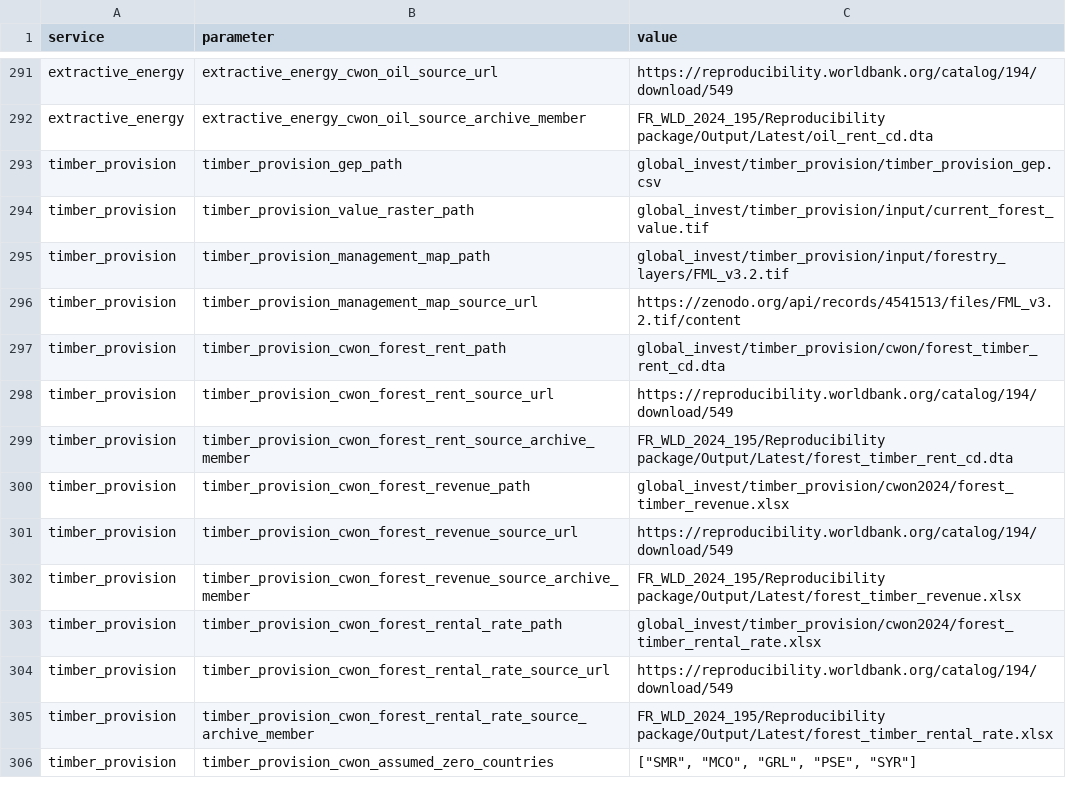
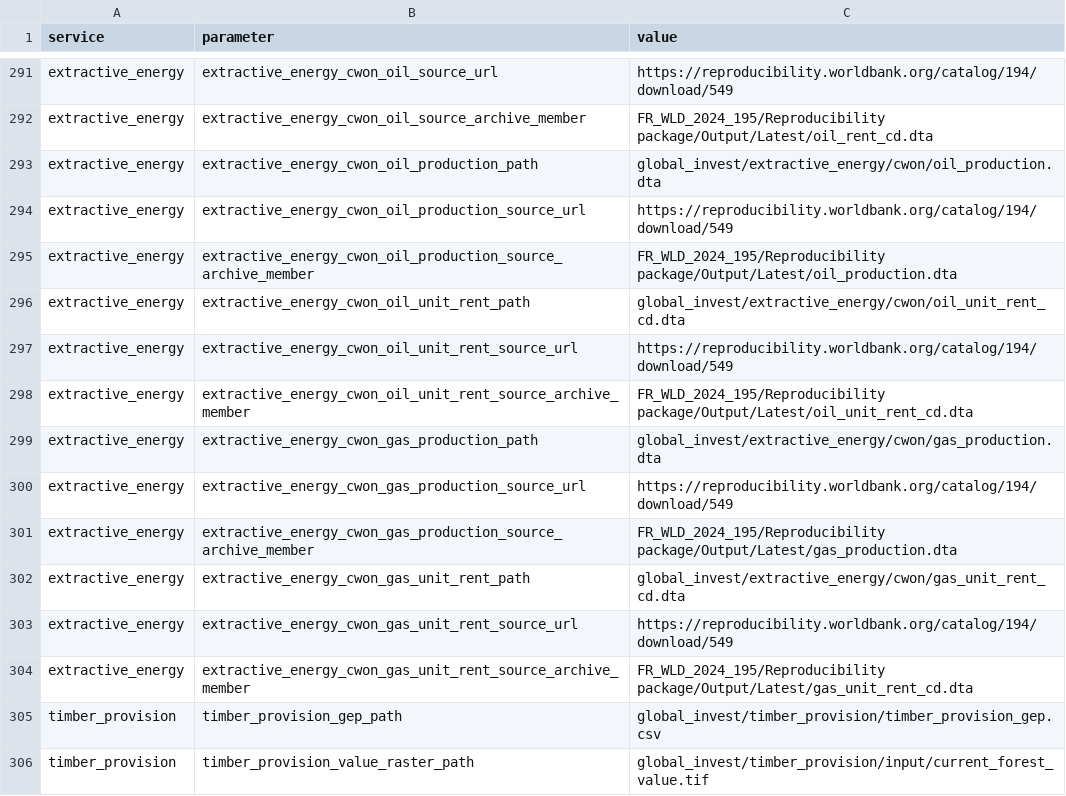
Before and after one commit to NatCapTEEMs/global_invest_dev, a CSV file: global_invest/input_template/es_parameters.csv, drawn as a sheet; only a part is shown, gaps mark what is left out; the shorter side is filled out with more unchanged rows.

Commit message:
extractive_energy: compute gas and oil rent as CWoN does
- Gas and oil rent is CWoN production times unit rent from the package's intermediates,
  checked against the published rent tables. Coal stays the published rent.
- Wrong series labels, repeated codes and valued codes without an r250 row are refused.

```diff
--- a/global_invest/input_template/es_parameters.csv
+++ b/global_invest/input_template/es_parameters.csv
@@ -292,2 +292,14 @@ extractive_energy,extractive_energy_cwon_oil_source_url,https://reproducibility.
 extractive_energy,extractive_energy_cwon_oil_source_archive_member,FR_WLD_2024_195/Reproducibility package/Output/Latest/oil_rent_cd.dta
+extractive_energy,extractive_energy_cwon_oil_production_path,global_invest/extractive_energy/cwon/oil_production.dta
+extractive_energy,extractive_energy_cwon_oil_production_source_url,https://reproducibility.worldbank.org/catalog/194/download/549
+extractive_energy,extractive_energy_cwon_oil_production_source_archive_member,FR_WLD_2024_195/Reproducibility package/Output/Latest/oil_production.dta
+extractive_energy,extractive_energy_cwon_oil_unit_rent_path,global_invest/extractive_energy/cwon/oil_unit_rent_cd.dta
+extractive_energy,extractive_energy_cwon_oil_unit_rent_source_url,https://reproducibility.worldbank.org/catalog/194/download/549
+extractive_energy,extractive_energy_cwon_oil_unit_rent_source_archive_member,FR_WLD_2024_195/Reproducibility package/Output/Latest/oil_unit_rent_cd.dta
+extractive_energy,extractive_energy_cwon_gas_production_path,global_invest/extractive_energy/cwon/gas_production.dta
+extractive_energy,extractive_energy_cwon_gas_production_source_url,https://reproducibility.worldbank.org/catalog/194/download/549
+extractive_energy,extractive_energy_cwon_gas_production_source_archive_member,FR_WLD_2024_195/Reproducibility package/Output/Latest/gas_production.dta
+extractive_energy,extractive_energy_cwon_gas_unit_rent_path,global_invest/extractive_energy/cwon/gas_unit_rent_cd.dta
+extractive_energy,extractive_energy_cwon_gas_unit_rent_source_url,https://reproducibility.worldbank.org/catalog/194/download/549
+extractive_energy,extractive_energy_cwon_gas_unit_rent_source_archive_member,FR_WLD_2024_195/Reproducibility package/Output/Latest/gas_unit_rent_cd.dta
 timber_provision,timber_provision_gep_path,global_invest/timber_provision/timber_provision_gep.csv
```
Also changed, not shown: 4 other files.
